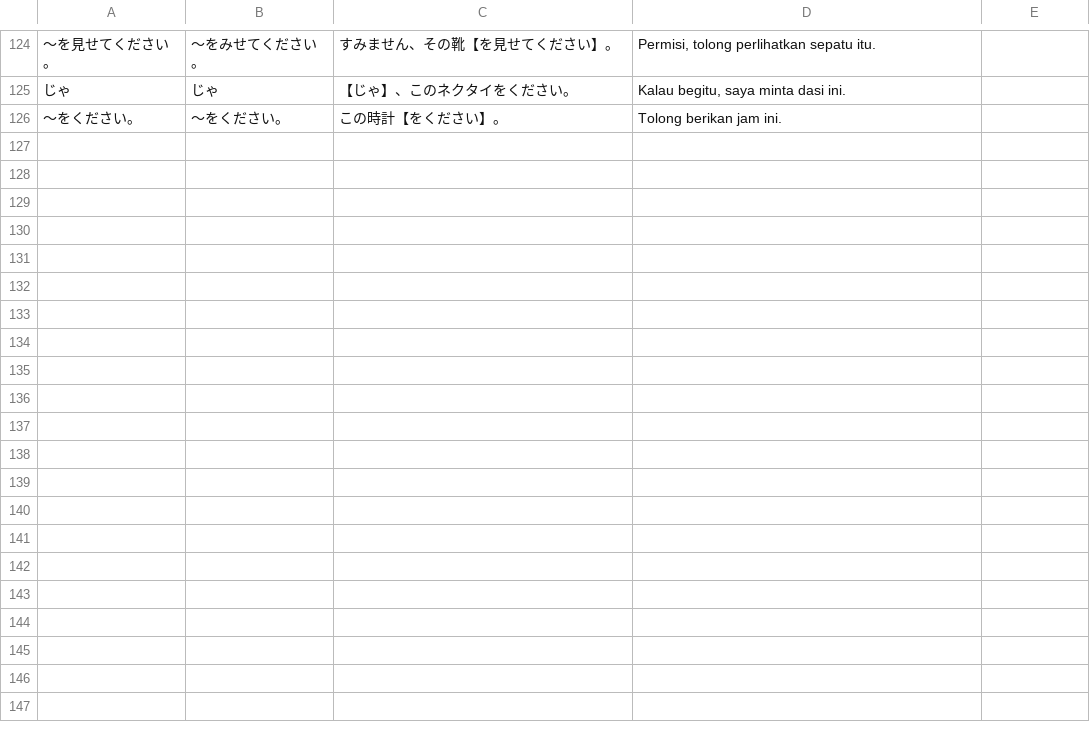
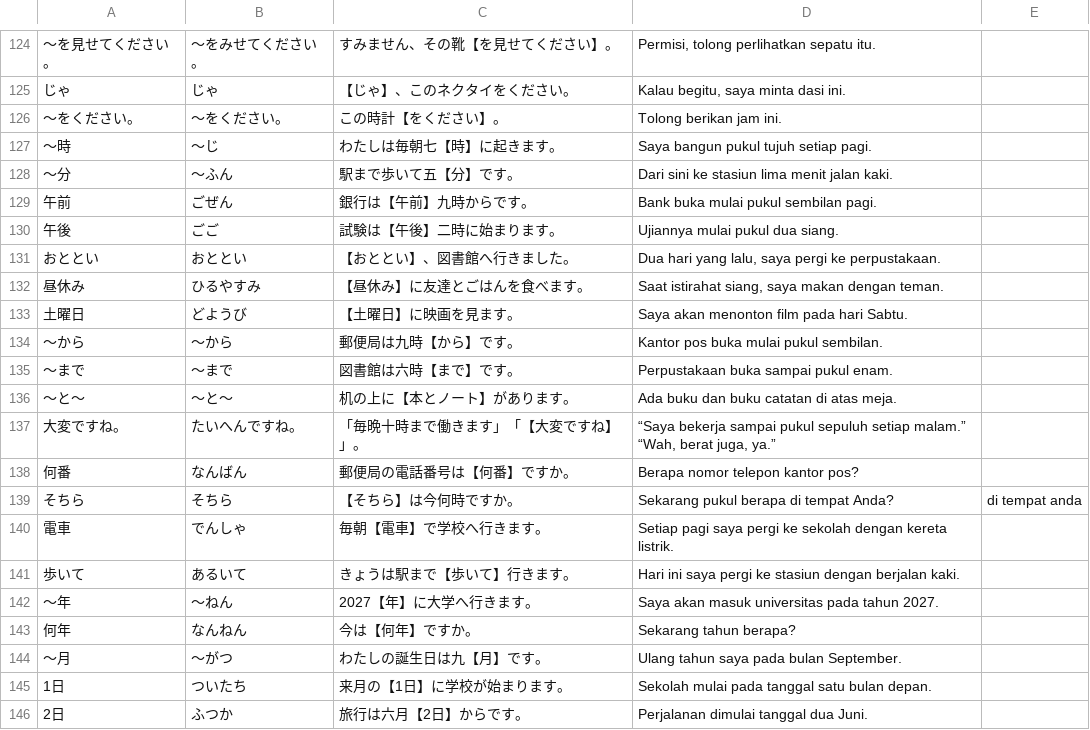
Before and after one commit to BiancaNobelia/nihongo_benkyo, a TSV file: data/kotoba-sentences-editorial.tsv, drawn as a sheet; only a part is shown, gaps mark what is left out; the diff covers the shown part only; the diff names each change by its address in the sheet, - before the commit and + after, or states it on an @@ line.

Commit message:
Match Kotoba chapters 4–6 to the supplied photos

```diff
--- a/data/kotoba-sentences-editorial.tsv
+++ b/data/kotoba-sentences-editorial.tsv
+row 127: ～時 | ～じ | わたしは毎朝七【時】に起きます。 | Saya bangun pukul tujuh setiap pagi.
+row 128: ～分 | ～ふん | 駅まで歩いて五【分】です。 | Dari sini ke stasiun lima menit jalan kaki.
+row 129: 午前 | ごぜん | 銀行は【午前】九時からです。 | Bank buka mulai pukul sembilan pagi.
+row 130: 午後 | ごご | 試験は【午後】二時に始まります。 | Ujiannya mulai pukul dua siang.
+row 131: おととい | おととい | 【おととい】、図書館へ行きました。 | Dua hari yang lalu, saya pergi ke perpustakaan.
+row 132: 昼休み | ひるやすみ | 【昼休み】に友達とごはんを食べます。 | Saat istirahat siang, saya makan dengan teman.
+row 133: 土曜日 | どようび | 【土曜日】に映画を見ます。 | Saya akan menonton film pada hari Sabtu.
+row 134: ～から | ～から | 郵便局は九時【から】です。 | Kantor pos buka mulai pukul sembilan.
+row 135: ～まで | ～まで | 図書館は六時【まで】です。 | Perpustakaan buka sampai pukul enam.
+row 136: ～と～ | ～と～ | 机の上に【本とノート】があります。 | Ada buku dan buku catatan di atas meja.
+row 137: 大変ですね。 | たいへんですね。 | 「毎晩十時まで働きます」「【大変ですね】」。 | “Saya bekerja sampai pukul sepuluh setiap malam.” “Wah, berat juga, ya.”
+row 138: 何番 | なんばん | 郵便局の電話番号は【何番】ですか。 | Berapa nomor telepon kantor pos?
+row 139: そちら | そちら | 【そちら】は今何時ですか。 | Sekarang pukul berapa di tempat Anda? | di tempat anda
+row 140: 電車 | でんしゃ | 毎朝【電車】で学校へ行きます。 | Setiap pagi saya pergi ke sekolah dengan kereta listrik.
+row 141: 歩いて | あるいて | きょうは駅まで【歩いて】行きます。 | Hari ini saya pergi ke stasiun dengan berjalan kaki.
+row 142: ～年 | ～ねん | 2027【年】に大学へ行きます。 | Saya akan masuk universitas pada tahun 2027.
+row 143: 何年 | なんねん | 今は【何年】ですか。 | Sekarang tahun berapa?
+row 144: ～月 | ～がつ | わたしの誕生日は九【月】です。 | Ulang tahun saya pada bulan September.
+row 145: 1日 | ついたち | 来月の【1日】に学校が始まります。 | Sekolah mulai pada tanggal satu bulan depan.
+row 146: 2日 | ふつか | 旅行は六月【2日】からです。 | Perjalanan dimulai tanggal dua Juni.
```
Also changed, not shown: 29 added rows elsewhere in this file, 12 other files.
